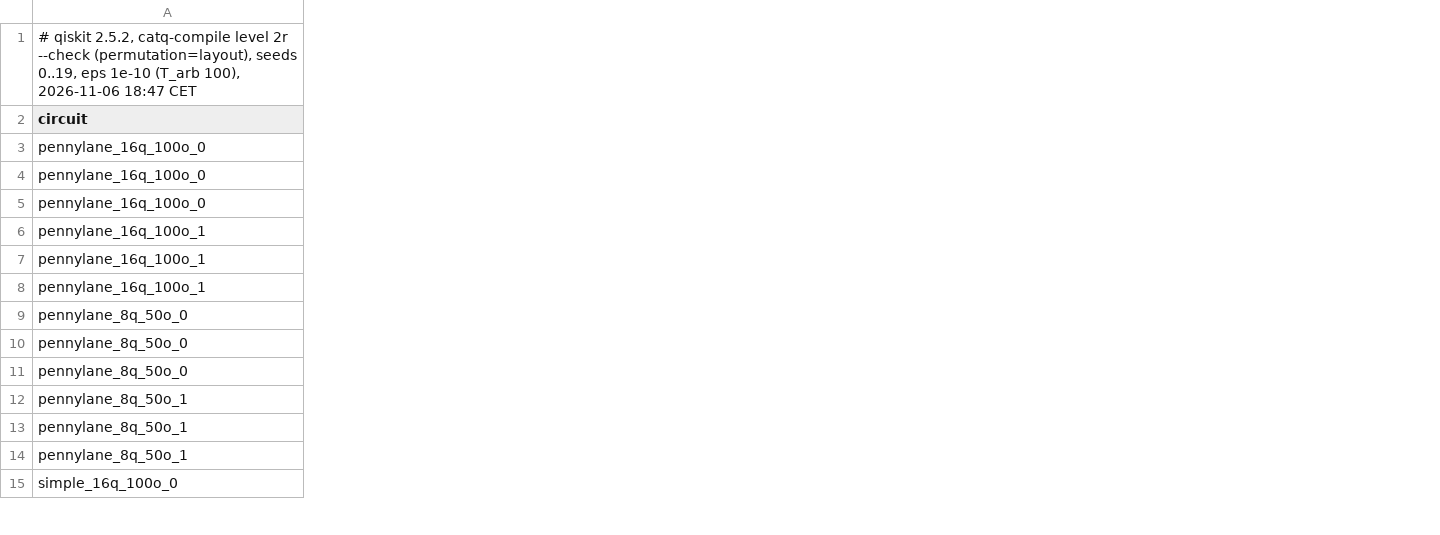
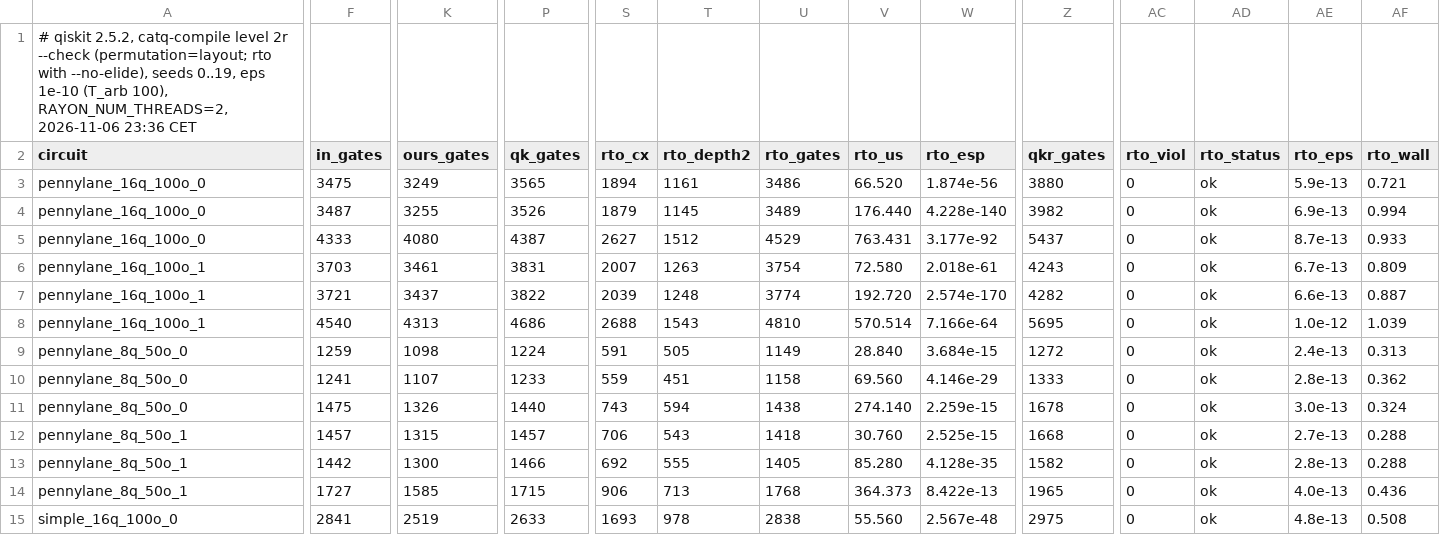
Before and after one commit to spitters/catcrypt-compiler, a TSV file: bench/qrunch/hw-metrics/qsynth-routed.tsv, drawn as a sheet; only a part is shown, gaps mark what is left out; the diff covers the shown part only; the diff names each change by its address in the sheet, - before the commit and + after, or states it on an @@ line.

```diff
--- a/bench/qrunch/hw-metrics/qsynth-routed.tsv
+++ b/bench/qrunch/hw-metrics/qsynth-routed.tsv
+column F (in_gates), rows 3-15: 3475 | 3487 | 4333 | 3703 | 3721 | 4540 | 1259 | 1241 | 1475 | 1457 | 1442 | 1727 | 2841
+column K (ours_gates), rows 3-15: 3249 | 3255 | 4080 | 3461 | 3437 | 4313 | 1098 | 1107 | 1326 | 1315 | 1300 | 1585 | 2519
+column P (qk_gates), rows 3-15: 3565 | 3526 | 4387 | 3831 | 3822 | 4686 | 1224 | 1233 | 1440 | 1457 | 1466 | 1715 | 2633
+column S (rto_cx), rows 3-15: 1894 | 1879 | 2627 | 2007 | 2039 | 2688 | 591 | 559 | 743 | 706 | 692 | 906 | 1693
+column T (rto_depth2), rows 3-15: 1161 | 1145 | 1512 | 1263 | 1248 | 1543 | 505 | 451 | 594 | 543 | 555 | 713 | 978
+column U (rto_gates), rows 3-15: 3486 | 3489 | 4529 | 3754 | 3774 | 4810 | 1149 | 1158 | 1438 | 1418 | 1405 | 1768 | 2838
+column V (rto_us), rows 3-15: 66.520 | 176.440 | 763.431 | 72.580 | 192.720 | 570.514 | 28.840 | 69.560 | 274.140 | 30.760 | 85.280 | 364.373 | 55.560
+column W (rto_esp), rows 3-15: 1.874e-56 | 4.228e-140 | 3.177e-92 | 2.018e-61 | 2.574e-170 | 7.166e-64 | 3.684e-15 | 4.146e-29 | 2.259e-15 | 2.525e-15 | 4.128e-35 | 8.422e-13 | 2.567e-48
+column Z (qkr_gates), rows 3-15: 3880 | 3982 | 5437 | 4243 | 4282 | 5695 | 1272 | 1333 | 1678 | 1668 | 1582 | 1965 | 2975
+column AC (rto_viol), rows 3-15: all 0
+column AD (rto_status), rows 3-15: all ok
+column AE (rto_eps), rows 3-15: 5.9e-13 | 6.9e-13 | 8.7e-13 | 6.7e-13 | 6.6e-13 | 1.0e-12 | 2.4e-13 | 2.8e-13 | 3.0e-13 | 2.7e-13 | 2.8e-13 | 4.0e-13 | 4.8e-13
+column AF (rto_wall), rows 3-15: 0.721 | 0.994 | 0.933 | 0.809 | 0.887 | 1.039 | 0.313 | 0.362 | 0.324 | 0.288 | 0.288 | 0.436 | 0.508
-A1 (circuit): …2r --check (permutation=layout), seeds 0..19, eps 1e-10 (T_arb 100), 2026-11-06 18:47 CET
+A1 (circuit): …2r --check (permutation=layout; rto with --no-elide), seeds 0..19, eps 1e-10 (T_arb 100), RAYON_NUM_THREADS=2, 2026-11-06 23:36 CET
```
Also changed, not shown: 3 added columns elsewhere in this file, bench/qrunch/hw-metrics/catcrypt-routed.tsv, bench/qrunch/hw-metrics/qasmbench-ft.tsv, 7 other files.
